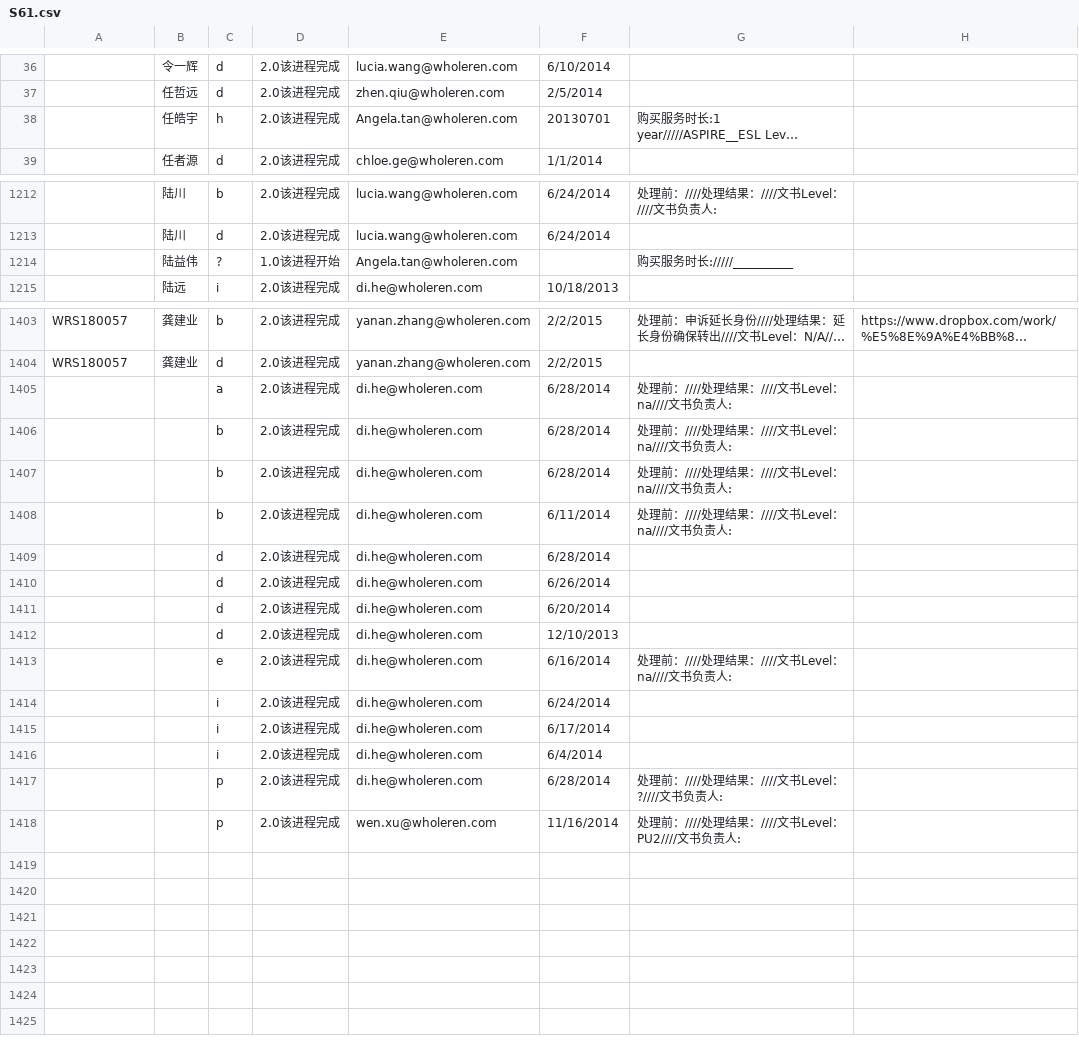
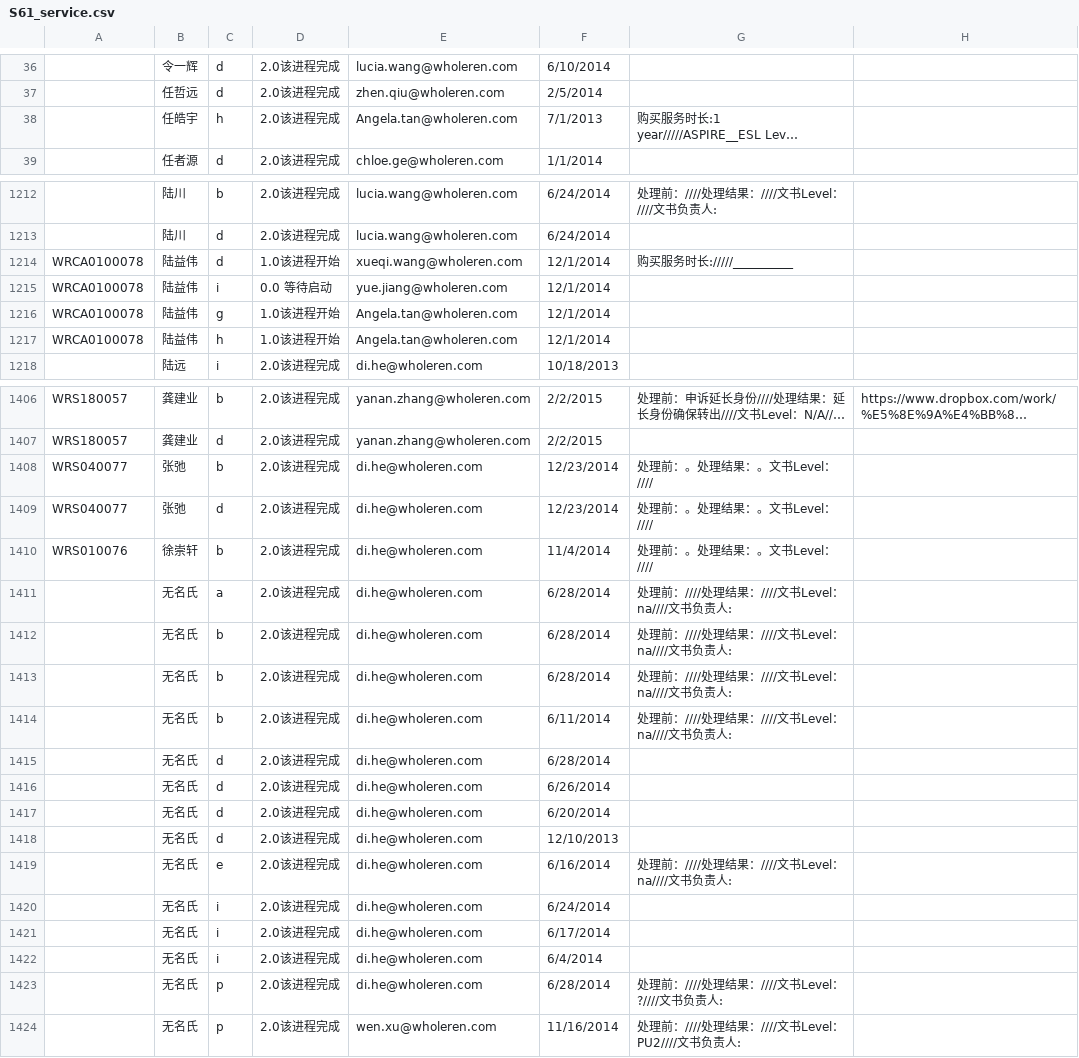
Before and after one commit to plmqaz-bot/wholeren, a CSV file: S61_service.csv (was S61.csv), drawn as a sheet; only a part is shown, gaps mark what is left out; long unchanged cells end in …; removed rows and columns are numbered as before the commit, all else as after; the diff covers the shown part only; the diff names each change by its address in the sheet, - before the commit and + after, or states it on an @@ line.

```diff
--- a/S61.csv
+++ b/S61_service.csv
-F38: 20130701
+F38: 7/1/2013
-row 1214:  | 陆益伟 | ? | 1.0该进程开始 | Angela.tan@wholeren.com |  | 购买服务时长://///__________
+row 1214: WRCA0100078 | 陆益伟 | d | 1.0该进程开始 | xueqi.wang@wholeren.com | 12/1/2014 | 购买服务时长://///__________
+row 1215: WRCA0100078 | 陆益伟 | i | 0.0 等待启动 | yue.jiang@wholeren.com | 12/1/2014
+row 1216: WRCA0100078 | 陆益伟 | g | 1.0该进程开始 | Angela.tan@wholeren.com | 12/1/2014
+row 1217: WRCA0100078 | 陆益伟 | h | 1.0该进程开始 | Angela.tan@wholeren.com | 12/1/2014
+row 1408: WRS040077 | 张弛 | b | 2.0该进程完成 | di.he@wholeren.com | 12/23/2014 | 处理前：。处理结果：。文书Level：////
+row 1409: WRS040077 | 张弛 | d | 2.0该进程完成 | di.he@wholeren.com | 12/23/2014 | 处理前：。处理结果：。文书Level：////
+row 1410: WRS010076 | 徐崇轩 | b | 2.0该进程完成 | di.he@wholeren.com | 11/4/2014 | 处理前：。处理结果：。文书Level：////
-B1411:B1424: (empty)
+B1411:B1424: 无名氏
```
Also changed, not shown: 10 edited cells elsewhere in this file, S61_zhuli.csv, 7 other files.
